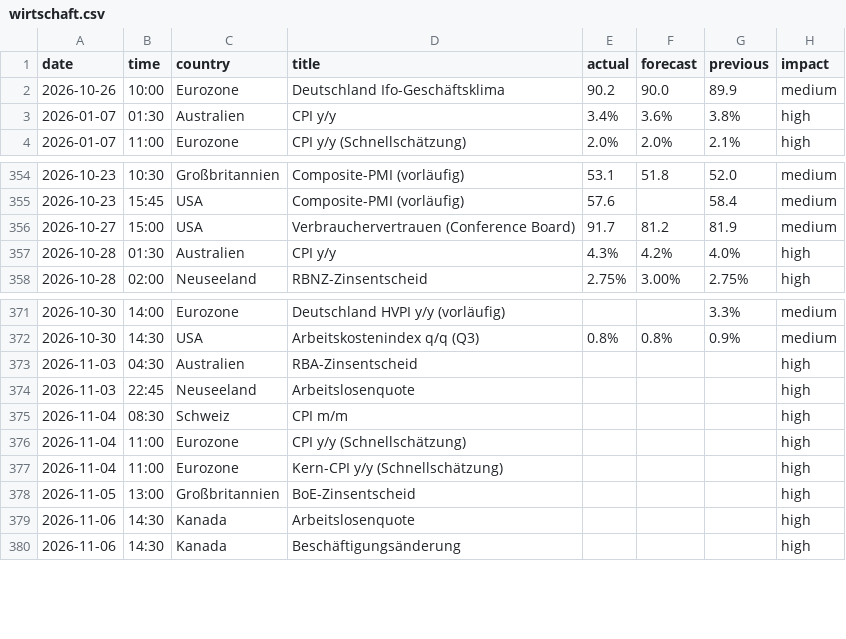
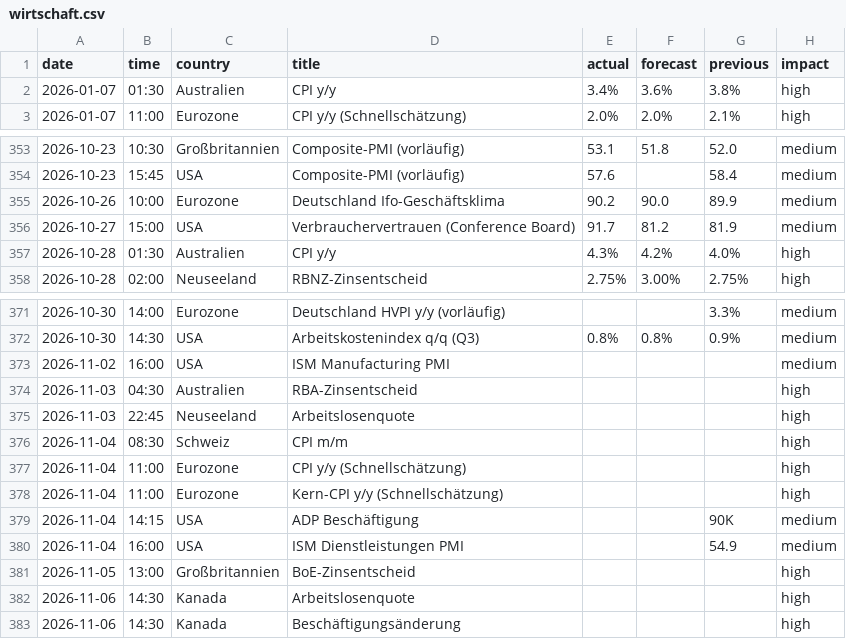
Before and after one commit to michelbrueck25-eng/journal-daten, a CSV file: wirtschaft.csv, drawn as a sheet; only a part is shown, gaps mark what is left out.

```diff
--- a/wirtschaft.csv
+++ b/wirtschaft.csv
@@ -1,3 +1,2 @@
 date,time,country,title,actual,forecast,previous,impact
-2026-10-26,10:00,Eurozone,Deutschland Ifo-Geschäftsklima,90.2,90.0,89.9,medium
 2026-01-07,01:30,Australien,CPI y/y,3.4%,3.6%,3.8%,high
@@ -355,2 +354,3 @@ date,time,country,title,actual,forecast,previous,impact
 2026-10-23,15:45,USA,Composite-PMI (vorläufig),57.6,,58.4,medium
+2026-10-26,10:00,Eurozone,Deutschland Ifo-Geschäftsklima,90.2,90.0,89.9,medium
 2026-10-27,15:00,USA,Verbrauchervertrauen (Conference Board),91.7,81.2,81.9,medium
@@ -372,2 +372,3 @@ date,time,country,title,actual,forecast,previous,impact
 2026-10-30,14:30,USA,Arbeitskostenindex q/q (Q3),0.8%,0.8%,0.9%,medium
+2026-11-02,16:00,USA,ISM Manufacturing PMI,,,,medium
 2026-11-03,04:30,Australien,RBA-Zinsentscheid,,,,high
@@ -377,2 +378,4 @@ date,time,country,title,actual,forecast,previous,impact
 2026-11-04,11:00,Eurozone,Kern-CPI y/y (Schnellschätzung),,,,high
+2026-11-04,14:15,USA,ADP Beschäftigung,,,90K,medium
+2026-11-04,16:00,USA,ISM Dienstleistungen PMI,,,54.9,medium
 2026-11-05,13:00,Großbritannien,BoE-Zinsentscheid,,,,high
```
Also changed, not shown: lage.csv, 3 other files.
